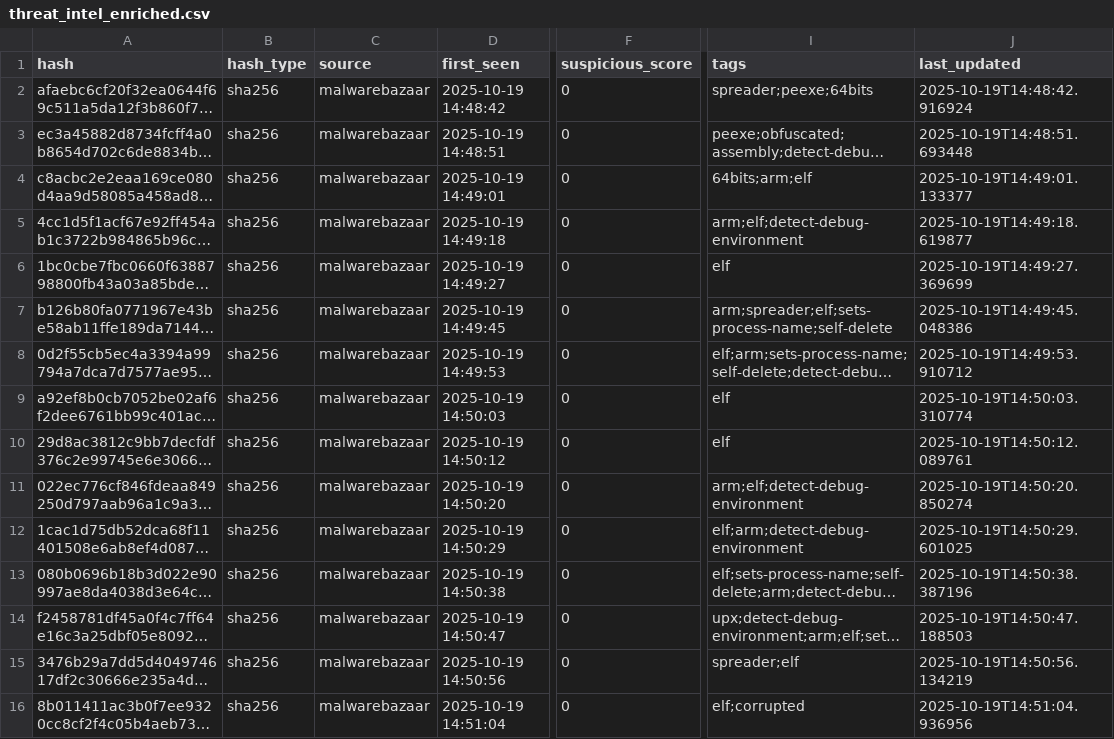
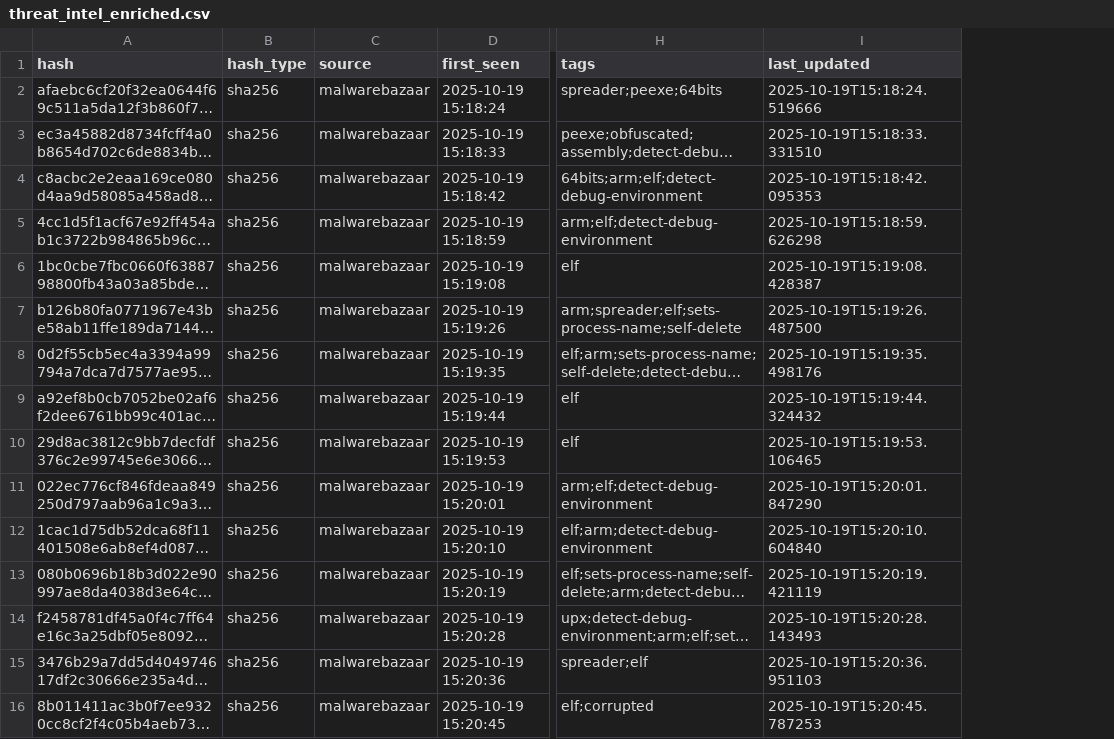
Before and after one commit to mohamadyaghoobii/threat-intelligence-csv, a CSV file: threat_intel_enriched.csv, drawn as a sheet; only a part is shown, gaps mark what is left out; long unchanged cells end in …; removed rows and columns are numbered as before the commit, all else as after; the diff covers the shown part only; the diff names each change by its address in the sheet, - before the commit and + after, or states it on an @@ line.

Commit message:
Update CSV: Clean format without suspicious_score

```diff
--- a/threat_intel_enriched.csv
+++ b/threat_intel_enriched.csv
-column F (suspicious_score), rows 2-16: all 0
-D2 (first_seen): 2025-10-19 14:48:42
+D2 (first_seen): 2025-10-19 15:18:24
-I2 (last_updated): 2025-10-19T14:48:42.916924
+I2 (last_updated): 2025-10-19T15:18:24.519666
-D3 (first_seen): 2025-10-19 14:48:51
+D3 (first_seen): 2025-10-19 15:18:33
-I3 (last_updated): 2025-10-19T14:48:51.693448
+I3 (last_updated): 2025-10-19T15:18:33.331510
-D4 (first_seen): 2025-10-19 14:49:01
+D4 (first_seen): 2025-10-19 15:18:42
-H4 (tags): 64bits;arm;elf
+H4 (tags): 64bits;arm;elf;detect-debug-environment
-I4 (last_updated): 2025-10-19T14:49:01.133377
+I4 (last_updated): 2025-10-19T15:18:42.095353
-D5 (first_seen): 2025-10-19 14:49:18
+D5 (first_seen): 2025-10-19 15:18:59
-I5 (last_updated): 2025-10-19T14:49:18.619877
+I5 (last_updated): 2025-10-19T15:18:59.626298
-D6 (first_seen): 2025-10-19 14:49:27
+D6 (first_seen): 2025-10-19 15:19:08
-I6 (last_updated): 2025-10-19T14:49:27.369699
+I6 (last_updated): 2025-10-19T15:19:08.428387
-D7 (first_seen): 2025-10-19 14:49:45
+D7 (first_seen): 2025-10-19 15:19:26
-I7 (last_updated): 2025-10-19T14:49:45.048386
+I7 (last_updated): 2025-10-19T15:19:26.487500
-D8 (first_seen): 2025-10-19 14:49:53
+D8 (first_seen): 2025-10-19 15:19:35
-I8 (last_updated): 2025-10-19T14:49:53.910712
+I8 (last_updated): 2025-10-19T15:19:35.498176
-D9 (first_seen): 2025-10-19 14:50:03
+D9 (first_seen): 2025-10-19 15:19:44
-I9 (last_updated): 2025-10-19T14:50:03.310774
+I9 (last_updated): 2025-10-19T15:19:44.324432
-D10 (first_seen): 2025-10-19 14:50:12
+D10 (first_seen): 2025-10-19 15:19:53
-I10 (last_updated): 2025-10-19T14:50:12.089761
+I10 (last_updated): 2025-10-19T15:19:53.106465
-D11 (first_seen): 2025-10-19 14:50:20
+D11 (first_seen): 2025-10-19 15:20:01
-I11 (last_updated): 2025-10-19T14:50:20.850274
+I11 (last_updated): 2025-10-19T15:20:01.847290
-D12 (first_seen): 2025-10-19 14:50:29
+D12 (first_seen): 2025-10-19 15:20:10
-I12 (last_updated): 2025-10-19T14:50:29.601025
+I12 (last_updated): 2025-10-19T15:20:10.604840
-D13 (first_seen): 2025-10-19 14:50:38
+D13 (first_seen): 2025-10-19 15:20:19
-I13 (last_updated): 2025-10-19T14:50:38.387196
+I13 (last_updated): 2025-10-19T15:20:19.421119
-D14 (first_seen): 2025-10-19 14:50:47
+D14 (first_seen): 2025-10-19 15:20:28
-I14 (last_updated): 2025-10-19T14:50:47.188503
+I14 (last_updated): 2025-10-19T15:20:28.143493
-D15 (first_seen): 2025-10-19 14:50:56
+D15 (first_seen): 2025-10-19 15:20:36
-I15 (last_updated): 2025-10-19T14:50:56.134219
+I15 (last_updated): 2025-10-19T15:20:36.951103
-D16 (first_seen): 2025-10-19 14:51:04
+D16 (first_seen): 2025-10-19 15:20:45
-I16 (last_updated): 2025-10-19T14:51:04.936956
+I16 (last_updated): 2025-10-19T15:20:45.787253
```
Also changed, not shown: 24 edited cells elsewhere in this file.
